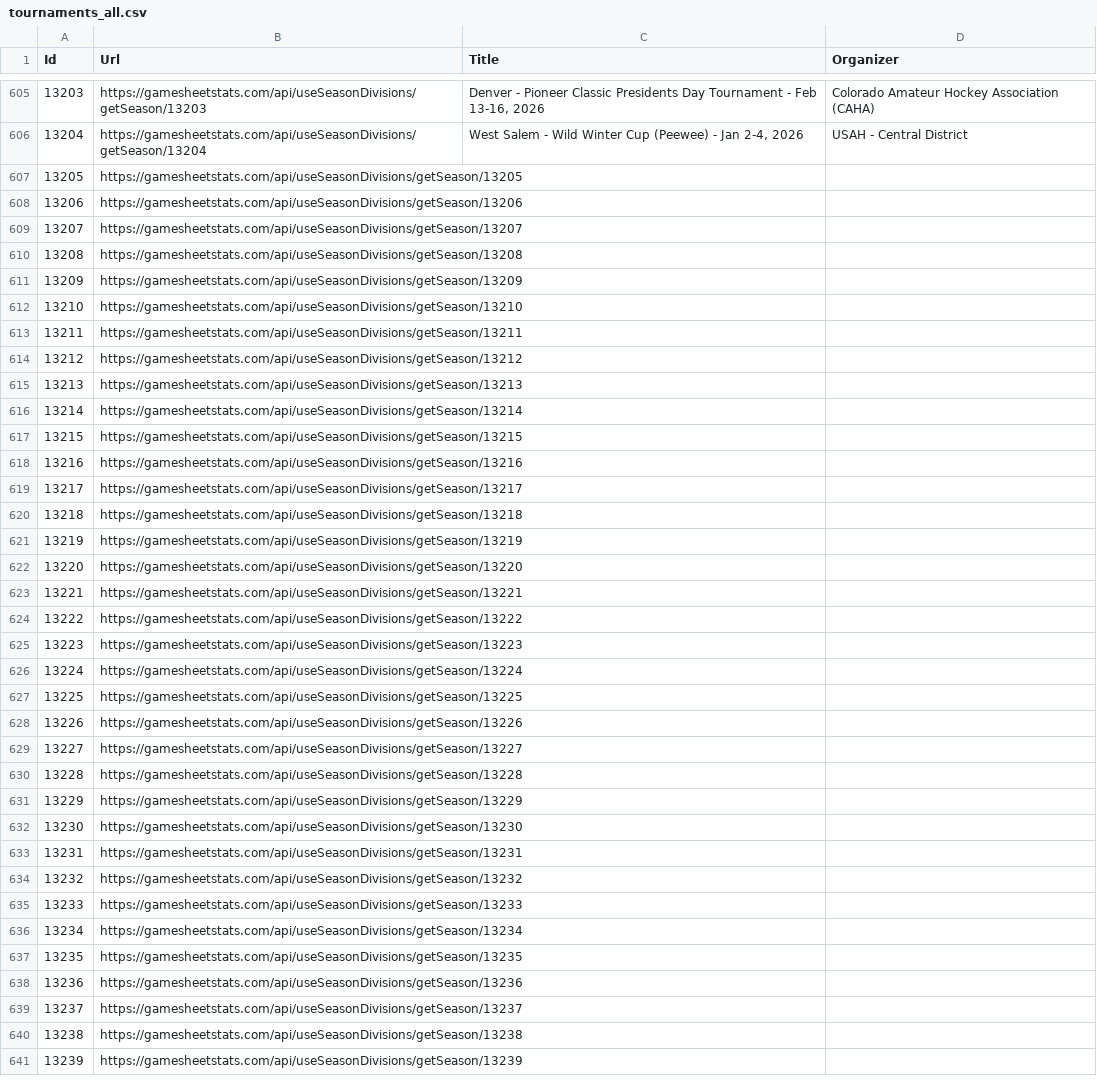
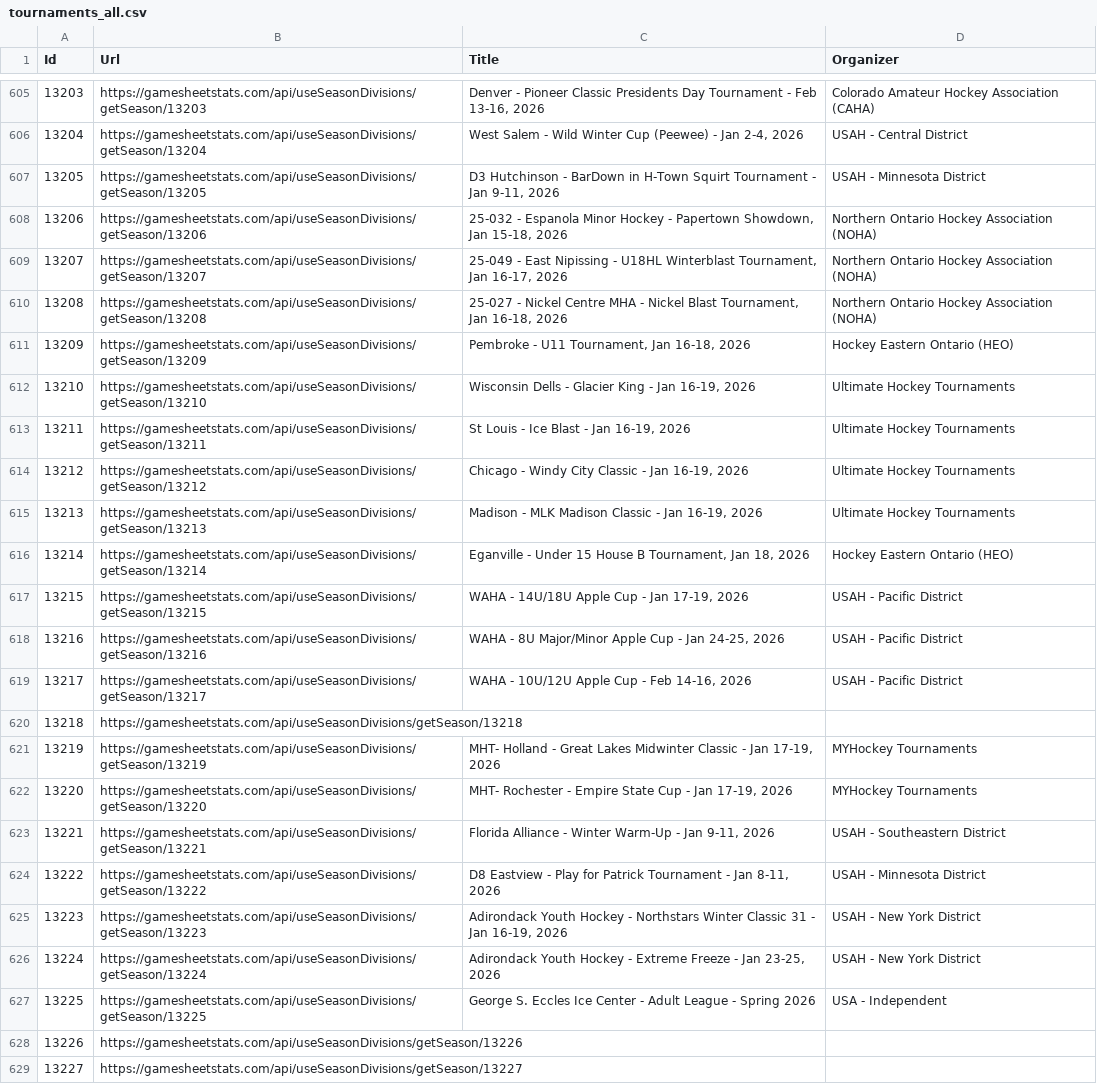
Before and after one commit to ChrisHammond/2025-26-12UA1-Scouting, a CSV file: scripts/tournaments_all.csv, drawn as a sheet; only a part is shown, gaps mark what is left out; the shorter side is filled out with more unchanged rows; the diff covers the shown part only.

Commit message:
updates for tourn

```diff
--- a/scripts/tournaments_all.csv
+++ b/scripts/tournaments_all.csv
@@ -606,23 +606,23 @@
 "13204","https://gamesheetstats.com/api/useSeasonDivisions/getSeason/13204","West Salem - Wild Winter Cup (Peewee) - Jan 2-4, 2026","USAH - Central District"
-"13205","https://gamesheetstats.com/api/useSeasonDivisions/getSeason/13205","",""
-"13206","https://gamesheetstats.com/api/useSeasonDivisions/getSeason/13206","",""
-"13207","https://gamesheetstats.com/api/useSeasonDivisions/getSeason/13207","",""
-"13208","https://gamesheetstats.com/api/useSeasonDivisions/getSeason/13208","",""
-"13209","https://gamesheetstats.com/api/useSeasonDivisions/getSeason/13209","",""
-"13210","https://gamesheetstats.com/api/useSeasonDivisions/getSeason/13210","",""
-"13211","https://gamesheetstats.com/api/useSeasonDivisions/getSeason/13211","",""
-"13212","https://gamesheetstats.com/api/useSeasonDivisions/getSeason/13212","",""
-"13213","https://gamesheetstats.com/api/useSeasonDivisions/getSeason/13213","",""
-"13214","https://gamesheetstats.com/api/useSeasonDivisions/getSeason/13214","",""
-"13215","https://gamesheetstats.com/api/useSeasonDivisions/getSeason/13215","",""
-"13216","https://gamesheetstats.com/api/useSeasonDivisions/getSeason/13216","",""
-"13217","https://gamesheetstats.com/api/useSeasonDivisions/getSeason/13217","",""
+"13205","https://gamesheetstats.com/api/useSeasonDivisions/getSeason/13205","D3 Hutchinson - BarDown in H-Town Squirt Tournament - Jan 9-11, 2026","USAH - Minnesota District"
+"13206","https://gamesheetstats.com/api/useSeasonDivisions/getSeason/13206","25-032 - Espanola Minor Hockey - Papertown Showdown, Jan 15-18, 2026 ","Northern Ontario Hockey Association (NOHA)"
+"13207","https://gamesheetstats.com/api/useSeasonDivisions/getSeason/13207","25-049 - East Nipissing - U18HL Winterblast Tournament, Jan 16-17, 2026","Northern Ontario Hockey Association (NOHA)"
+"13208","https://gamesheetstats.com/api/useSeasonDivisions/getSeason/13208","25-027 - Nickel Centre MHA - Nickel Blast Tournament, Jan 16-18, 2026","Northern Ontario Hockey Association (NOHA)"
+"13209","https://gamesheetstats.com/api/useSeasonDivisions/getSeason/13209","Pembroke - U11 Tournament, Jan 16-18, 2026","Hockey Eastern Ontario (HEO)"
+"13210","https://gamesheetstats.com/api/useSeasonDivisions/getSeason/13210","Wisconsin Dells - Glacier King - Jan 16-19, 2026","Ultimate Hockey Tournaments"
+"13211","https://gamesheetstats.com/api/useSeasonDivisions/getSeason/13211","St Louis - Ice Blast - Jan 16-19, 2026","Ultimate Hockey Tournaments"
+"13212","https://gamesheetstats.com/api/useSeasonDivisions/getSeason/13212","Chicago - Windy City Classic - Jan 16-19, 2026","Ultimate Hockey Tournaments"
+"13213","https://gamesheetstats.com/api/useSeasonDivisions/getSeason/13213","Madison - MLK Madison Classic - Jan 16-19, 2026","Ultimate Hockey Tournaments"
+"13214","https://gamesheetstats.com/api/useSeasonDivisions/getSeason/13214","Eganville - Under 15 House B Tournament, Jan 18, 2026","Hockey Eastern Ontario (HEO)"
+"13215","https://gamesheetstats.com/api/useSeasonDivisions/getSeason/13215","WAHA - 14U/18U Apple Cup - Jan 17-19, 2026","USAH - Pacific District"
+"13216","https://gamesheetstats.com/api/useSeasonDivisions/getSeason/13216","WAHA - 8U Major/Minor Apple Cup - Jan 24-25, 2026","USAH - Pacific District"
+"13217","https://gamesheetstats.com/api/useSeasonDivisions/getSeason/13217","WAHA - 10U/12U Apple Cup - Feb 14-16, 2026","USAH - Pacific District"
 "13218","https://gamesheetstats.com/api/useSeasonDivisions/getSeason/13218","",""
-"13219","https://gamesheetstats.com/api/useSeasonDivisions/getSeason/13219","",""
-"13220","https://gamesheetstats.com/api/useSeasonDivisions/getSeason/13220","",""
-"13221","https://gamesheetstats.com/api/useSeasonDivisions/getSeason/13221","",""
-"13222","https://gamesheetstats.com/api/useSeasonDivisions/getSeason/13222","",""
-"13223","https://gamesheetstats.com/api/useSeasonDivisions/getSeason/13223","",""
-"13224","https://gamesheetstats.com/api/useSeasonDivisions/getSeason/13224","",""
-"13225","https://gamesheetstats.com/api/useSeasonDivisions/getSeason/13225","",""
+"13219","https://gamesheetstats.com/api/useSeasonDivisions/getSeason/13219","MHT- Holland - Great Lakes Midwinter Classic - Jan 17-19, 2026","MYHockey Tournaments"
+"13220","https://gamesheetstats.com/api/useSeasonDivisions/getSeason/13220","MHT- Rochester - Empire State Cup - Jan 17-19, 2026","MYHockey Tournaments"
+"13221","https://gamesheetstats.com/api/useSeasonDivisions/getSeason/13221","Florida Alliance - Winter Warm-Up - Jan 9-11, 2026","USAH - Southeastern District"
+"13222","https://gamesheetstats.com/api/useSeasonDivisions/getSeason/13222","D8 Eastview - Play for Patrick Tournament - Jan 8-11, 2026","USAH - Minnesota District"
+"13223","https://gamesheetstats.com/api/useSeasonDivisions/getSeason/13223","Adirondack Youth Hockey - Northstars Winter Classic 31 - Jan 16-19, 2026","USAH - New York District"
+"13224","https://gamesheetstats.com/api/useSeasonDivisions/getSeason/13224","Adirondack Youth Hockey - Extreme Freeze - Jan 23-25, 2026","USAH - New York District"
+"13225","https://gamesheetstats.com/api/useSeasonDivisions/getSeason/13225","George S. Eccles Ice Center - Adult League - Spring 2026","USA - Independent"
 "13226","https://gamesheetstats.com/api/useSeasonDivisions/getSeason/13226","",""
```
Also changed, not shown: 1 edited cell elsewhere in this file, 1 other file.
